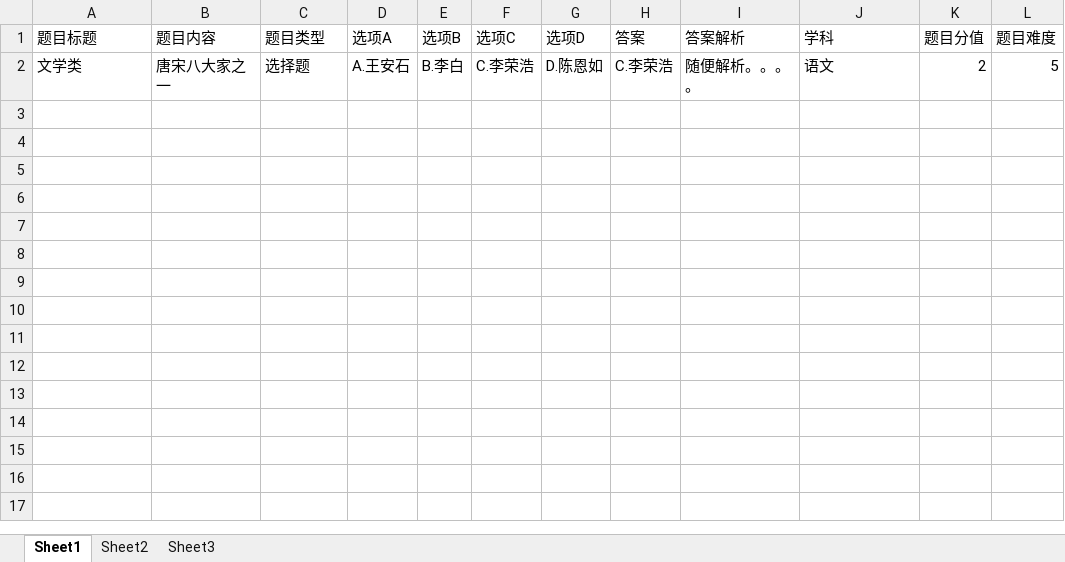
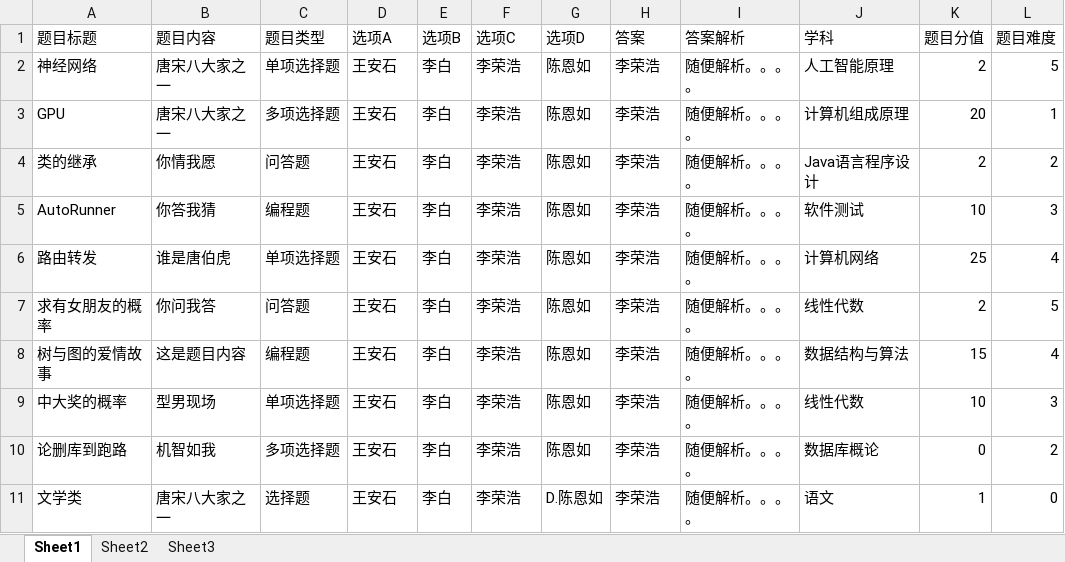
Before and after one commit to codemky/online_exam, an Excel workbook: src/main/resources/题目模板.xlsx, sheet Sheet1, drawn as a sheet; values as stored, in another font and other column widths than the file's, no borders; addresses are those after the commit; the diff names each change by its address in the sheet, - before the commit and + after, or states it on an @@ line.

```diff
--- a/src/main/resources/题目模板.xlsx (sheet Sheet1)
+++ b/src/main/resources/题目模板.xlsx (sheet Sheet1)
+row 2: 神经网络 | 唐宋八大家之一 | 单项选择题 | 王安石 | 李白 | 李荣浩 | 陈恩如 | 李荣浩 | 随便解析。。。。 | 人工智能原理 | 2 | 5
+row 3: GPU | 唐宋八大家之一 | 多项选择题 | 王安石 | 李白 | 李荣浩 | 陈恩如 | 李荣浩 | 随便解析。。。。 | 计算机组成原理 | 20 | 1
+row 4: 类的继承 | 你情我愿 | 问答题 | 王安石 | 李白 | 李荣浩 | 陈恩如 | 李荣浩 | 随便解析。。。。 | Java语言程序设计 | 2 | 2
+row 5: AutoRunner | 你答我猜 | 编程题 | 王安石 | 李白 | 李荣浩 | 陈恩如 | 李荣浩 | 随便解析。。。。 | 软件测试 | 10 | 3
+row 6: 路由转发 | 谁是唐伯虎 | 单项选择题 | 王安石 | 李白 | 李荣浩 | 陈恩如 | 李荣浩 | 随便解析。。。。 | 计算机网络 | 25 | 4
+row 7: 求有女朋友的概率 | 你问我答 | 问答题 | 王安石 | 李白 | 李荣浩 | 陈恩如 | 李荣浩 | 随便解析。。。。 | 线性代数 | 2 | 5
+row 8: 树与图的爱情故事 | 这是题目内容 | 编程题 | 王安石 | 李白 | 李荣浩 | 陈恩如 | 李荣浩 | 随便解析。。。。 | 数据结构与算法 | 15 | 4
+row 9: 中大奖的概率 | 型男现场 | 单项选择题 | 王安石 | 李白 | 李荣浩 | 陈恩如 | 李荣浩 | 随便解析。。。。 | 线性代数 | 10 | 3
+row 10: 论删库到跑路 | 机智如我 | 多项选择题 | 王安石 | 李白 | 李荣浩 | 陈恩如 | 李荣浩 | 随便解析。。。。 | 数据库概论 | 0 | 2
-D11 (选项A): A.王安石
+D11 (选项A): 王安石
-E11 (选项B): B.李白
+E11 (选项B): 李白
-F11 (选项C): C.李荣浩
+F11 (选项C): 李荣浩
-H11 (答案): C.李荣浩
+H11 (答案): 李荣浩
-K11 (题目分值): 2
+K11 (题目分值): 1
-L11 (题目难度): 5
+L11 (题目难度): 0
```
Also changed, not shown: 7 other files.
